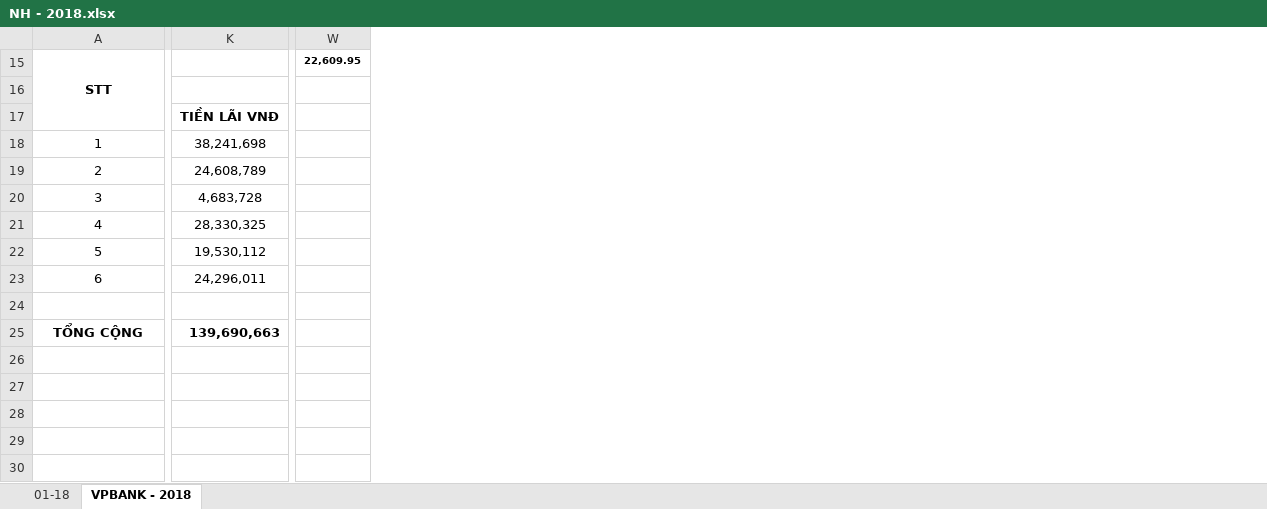
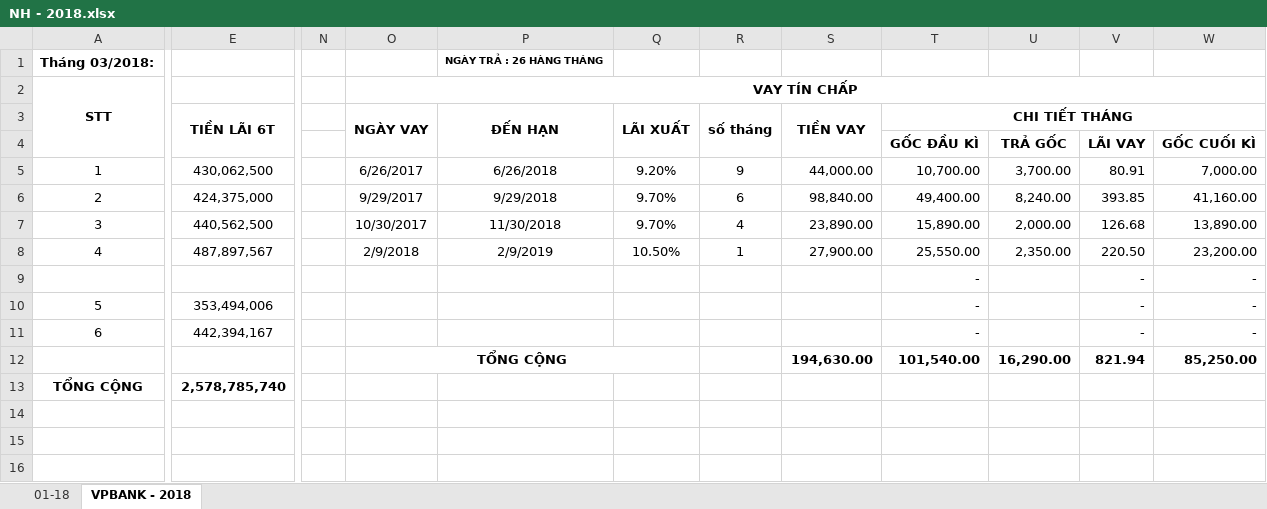
Before and after one commit to vuphuong11/AN-LAC-LA, an Excel workbook: NH Q11 - Q4 - PV/NH - 2018.xlsx, sheet VPBANK - 2018, drawn as a sheet; only a part is shown, gaps mark what is left out; values as stored, in another font and other column widths than the file's, no borders; removed rows and columns are numbered as before the commit, all else as after; rows hold the shown columns only; the diff covers the shown part only; the diff names each change by its address in the sheet, - before the commit and + after, or states it on an @@ line.

```diff
--- a/NH Q11 - Q4 - PV/NH - 2018.xlsx (sheet VPBANK - 2018)
+++ b/NH Q11 - Q4 - PV/NH - 2018.xlsx (sheet VPBANK - 2018)
@@ column E unhidden, rows 3-8: TIỀN LÃI 6T |  | 430,062,500 | 424,375,000 | 440,562,500 | 487,897,567; rows 10-11: 353,494,006 | 442,394,167 @@
-column K, rows 17-23: TIỀN LÃI VNĐ | 38,241,698 | 24,608,789 | 4,683,728 | 28,330,325 | 19,530,112 | 24,296,011
-column W (22,609.95), empty
+column N, empty
@@ column O (VAY TÍN CHẤP) unhidden, rows 3-8: NGÀY VAY |  | 6/26/2017 | 9/29/2017 | 10/30/2017 | 2/9/2018; row 12: TỔNG CỘNG @@
@@ column P unhidden, rows 3-8: ĐẾN HẠN |  | 6/26/2018 | 9/29/2018 | 11/30/2018 | 2/9/2019 @@
@@ column Q unhidden, rows 3-8: LÃI XUẤT |  | 9.20% | 9.70% | 9.70% | 10.50% @@
+column R, rows 3-8: số tháng |  | 9 | 6 | 4 | 1
+column S, rows 3-8: TIỀN VAY |  | 44,000.00 | 98,840.00 | 23,890.00 | 27,900.00; row 12: 194,630.00
+column T, rows 3-8: CHI TIẾT THÁNG | GỐC ĐẦU KÌ | 10,700.00 | 49,400.00 | 15,890.00 | 25,550.00; rows 10-12: - | - | 101,540.00
+column U, rows 4-8: TRẢ GỐC | 3,700.00 | 8,240.00 | 2,000.00 | 2,350.00; row 12: 16,290.00
+column V, rows 4-8: LÃI VAY | 80.91 | 393.85 | 126.68 | 220.50; rows 10-12: - | - | 821.94
+column W, rows 4-8: GỐC CUỐI KÌ | 7,000.00 | 41,160.00 | 13,890.00 | 23,200.00; rows 10-12: - | - | 85,250.00
+row 1: Tháng 03/2018: |  |  |  | NGÀY TRẢ : 26 HÀNG THÁNG
+row 9:  |  |  |  |  |  |  |  | - |  | - | -
-row 12: (empty)
+row 12:  |  |  | TỔNG CỘNG |  |  |  | 194,630.00 | 101,540.00 | 16,290.00 | 821.94 | 85,250.00
-row 25: TỔNG CỘNG | 139,690,663
+row 13: TỔNG CỘNG | 2,578,785,740
+row 16: (empty)
```
Also changed, not shown: 22 added rows, 1 added column, 8 removed columns, 13 edited cells and merged cells elsewhere in this sheet, formulas that keep their value, hidden cells, CONG NO/CONG NO 2016/CHI PHÍ TRUNG QUOC1.xlsx, CONG NO/CONG NO 2016/CN Tổng hợp.xlsx, 7 other files.
